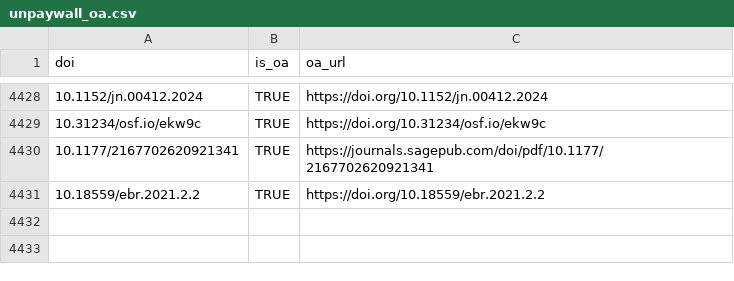
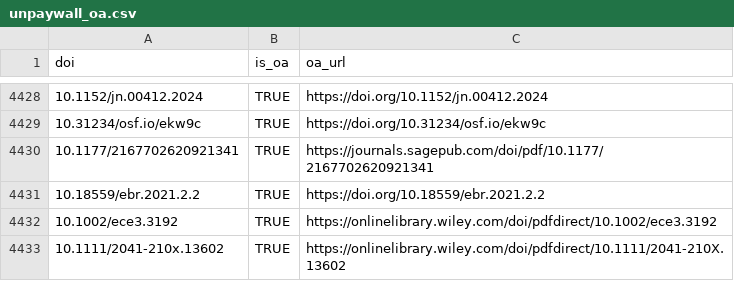
Before and after one commit to forrtproject/FReD-data, a CSV file: cache/unpaywall_oa.csv, drawn as a sheet; only a part is shown, gaps mark what is left out.

```diff
--- a/cache/unpaywall_oa.csv
+++ b/cache/unpaywall_oa.csv
@@ -4431 +4431,3 @@
 "10.18559/ebr.2021.2.2",TRUE,"https://doi.org/10.18559/ebr.2021.2.2"
+"10.1002/ece3.3192",TRUE,"https://onlinelibrary.wiley.com/doi/pdfdirect/10.1002/ece3.3192"
+"10.1111/2041-210x.13602",TRUE,"https://onlinelibrary.wiley.com/doi/pdfdirect/10.1111/2041-210X.13602"
```
Also changed, not shown: 5 other files.
